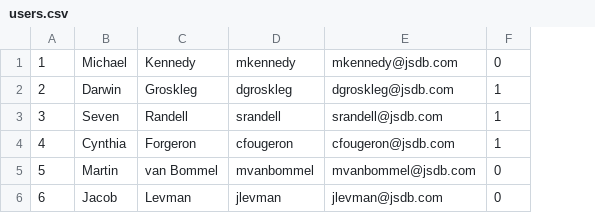
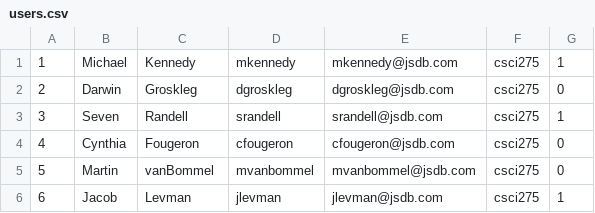
Before and after one commit to darwingr/MRIDB, a CSV file: db/data/users.csv, drawn as a sheet; addresses are those after the commit; the diff names each change by its address in the sheet, - before the commit and + after, or states it on an @@ line.

```diff
--- a/db/data/users.csv
+++ b/db/data/users.csv
+column F, rows 1-6: all csci275
-G1: 0
+G1: 1
-G2: 1
+G2: 0
-C4: Forgeron
+C4: Fougeron
-G4: 1
+G4: 0
-C5: van Bommel
+C5: vanBommel
-G6: 0
+G6: 1
```
Also changed, not shown: db/data/diagnoses.csv, db/data/mri_scans.csv, 3 other files.
